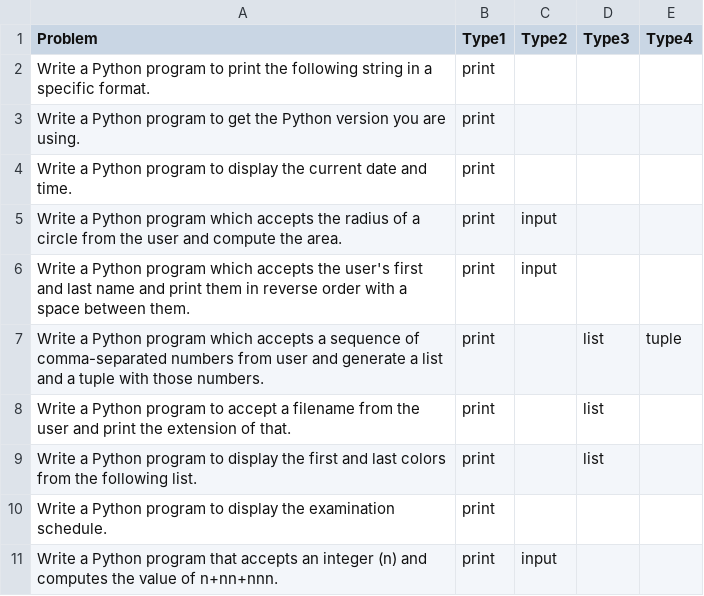
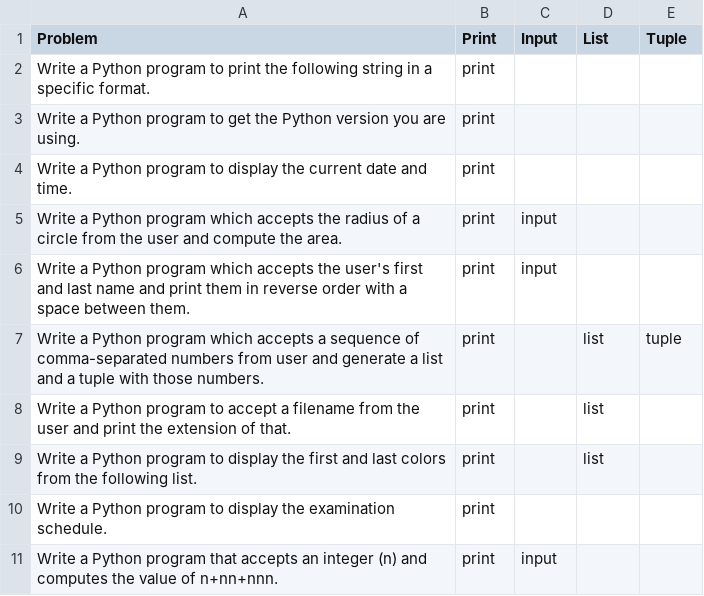
Before and after one commit to manips1/Co-Friend, a CSV file: data/problems.csv, drawn as a sheet.

Commit message:
update data

```diff
--- a/data/problems.csv
+++ b/data/problems.csv
@@ -1,2 +1,2 @@
-Problem,Type1,Type2,Type3,Type4
+Problem,Print,Input,List,Tuple
 Write a Python program to print the following string in a specific format.,print,,,
```
Also changed, not shown: 1 other file.
